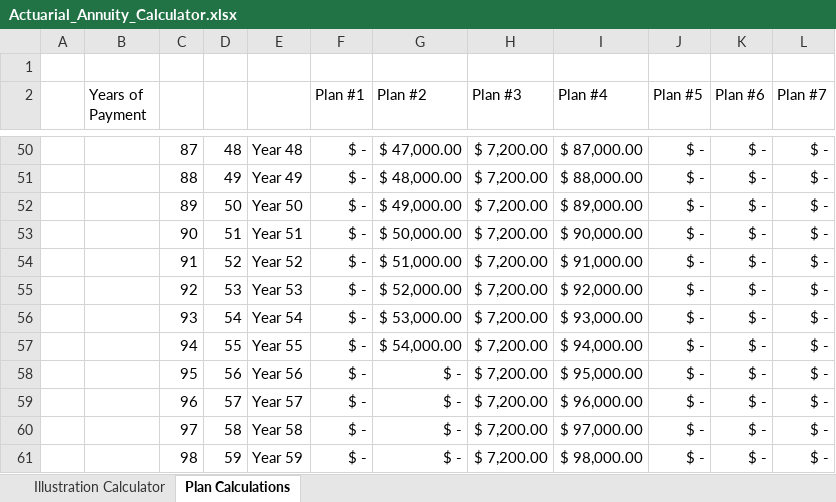
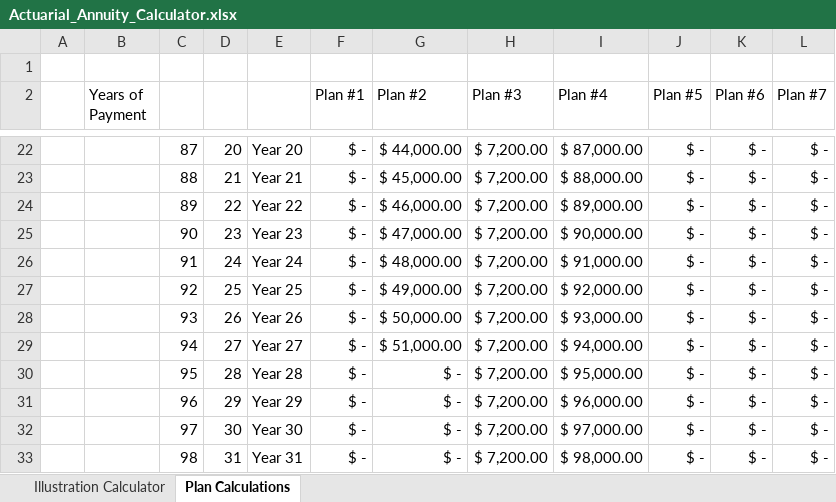
Before and after one commit to djoleary5/Actuarial-Excel-Project-1-Annuity-Calculator, an Excel workbook: Actuarial_Annuity_Calculator.xlsx, sheet Plan Calculations, drawn as a sheet; only a part is shown, gaps mark what is left out; values as stored, in another font and other column widths than the file's, no borders; addresses are those after the commit; the diff covers the shown part only; the diff names each change by its address in the sheet, - before the commit and + after, or states it on an @@ line.

Commit message:
Add files via upload
fix plan #2 calcs

```diff
--- a/Actuarial_Annuity_Calculator.xlsx (sheet Plan Calculations)
+++ b/Actuarial_Annuity_Calculator.xlsx (sheet Plan Calculations)
-D22: 48
+D22: 20
-E22: Year 48
+E22: Year 20
-G22 (Plan #2): $ 47,000.00
+G22 (Plan #2): $ 44,000.00
-D23: 49
+D23: 21
-E23: Year 49
+E23: Year 21
-G23 (Plan #2): $ 48,000.00
+G23 (Plan #2): $ 45,000.00
-D24: 50
+D24: 22
-E24: Year 50
+E24: Year 22
-G24 (Plan #2): $ 49,000.00
+G24 (Plan #2): $ 46,000.00
-D25: 51
+D25: 23
-E25: Year 51
+E25: Year 23
-G25 (Plan #2): $ 50,000.00
+G25 (Plan #2): $ 47,000.00
-D26: 52
+D26: 24
-E26: Year 52
+E26: Year 24
-G26 (Plan #2): $ 51,000.00
+G26 (Plan #2): $ 48,000.00
-D27: 53
+D27: 25
-E27: Year 53
+E27: Year 25
-G27 (Plan #2): $ 52,000.00
+G27 (Plan #2): $ 49,000.00
-D28: 54
+D28: 26
-E28: Year 54
+E28: Year 26
-G28 (Plan #2): $ 53,000.00
+G28 (Plan #2): $ 50,000.00
-D29: 55
+D29: 27
-E29: Year 55
+E29: Year 27
-G29 (Plan #2): $ 54,000.00
+G29 (Plan #2): $ 51,000.00
-D30: 56
+D30: 28
-E30: Year 56
+E30: Year 28
-D31: 57
+D31: 29
-E31: Year 57
+E31: Year 29
-D32: 58
+D32: 30
-E32: Year 58
+E32: Year 30
-D33: 59
+D33: 31
-E33: Year 59
+E33: Year 31
```
Also changed, not shown: 28 added rows, 28 removed rows and 92 edited cells elsewhere in this sheet, sheet Illustration Calculator, formulas that keep their value.
